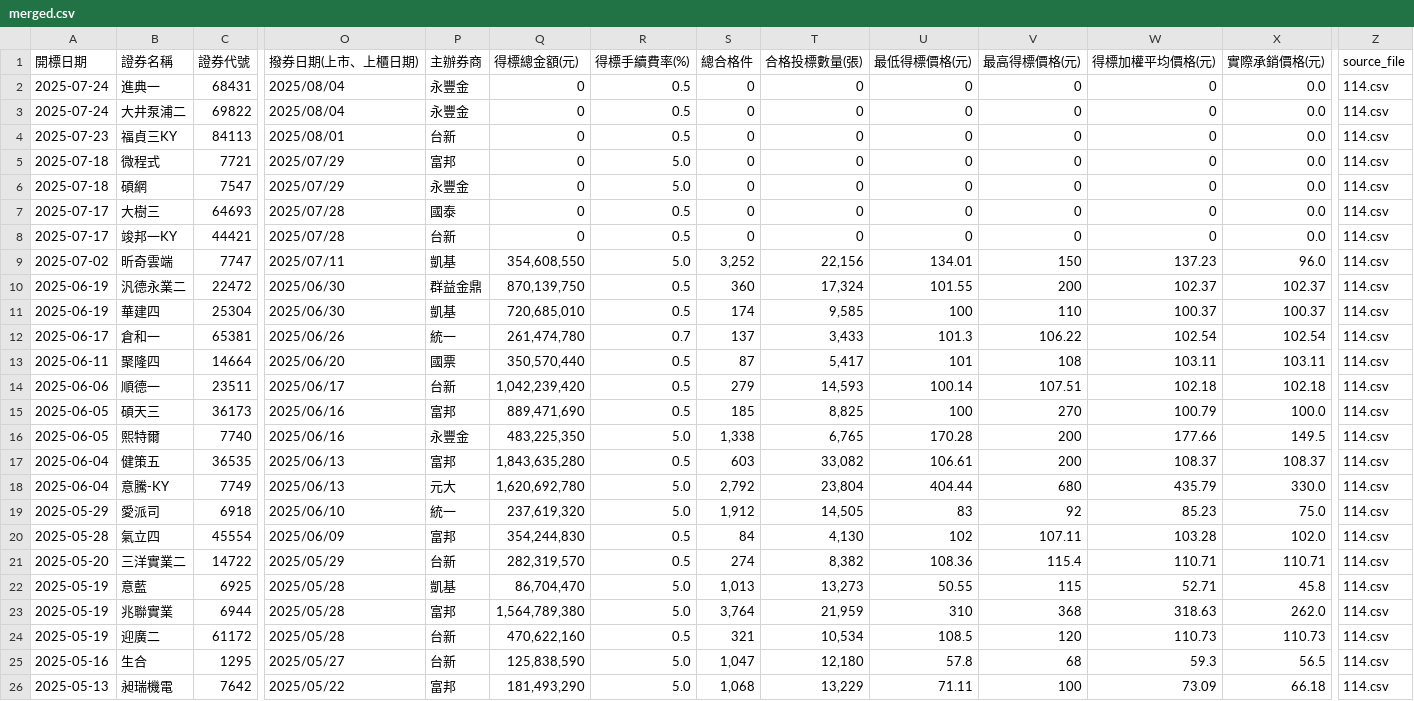
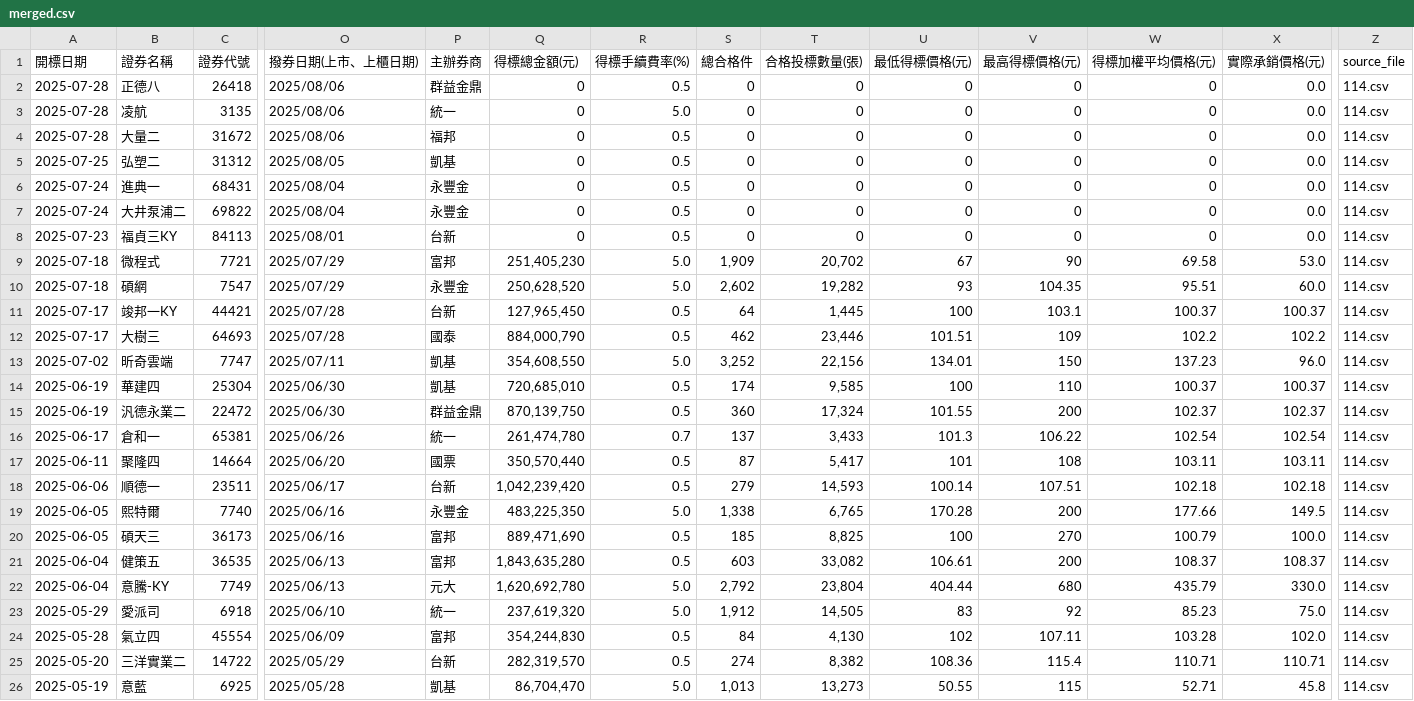
Before and after one commit to Aryido/auction, a CSV file: years/final/merged.csv, drawn as a sheet; only a part is shown, gaps mark what is left out; the shorter side is filled out with more unchanged rows; removed rows and columns are numbered as before the commit, all else as after; rows hold the shown columns only; the diff covers the shown part only; the diff names each change by its address in the sheet, - before the commit and + after, or states it on an @@ line.

```diff
--- a/years/final/merged.csv
+++ b/years/final/merged.csv
+row 2: 2025-07-28 | 正德八 | 26418 | 2025/08/06 | 群益金鼎 | 0 | 0.5 | 0 | 0 | 0 | 0 | 0 | 0.0 | 114.csv
+row 3: 2025-07-28 | 凌航 | 3135 | 2025/08/06 | 統一 | 0 | 5.0 | 0 | 0 | 0 | 0 | 0 | 0.0 | 114.csv
+row 4: 2025-07-28 | 大量二 | 31672 | 2025/08/06 | 福邦 | 0 | 0.5 | 0 | 0 | 0 | 0 | 0 | 0.0 | 114.csv
+row 5: 2025-07-25 | 弘塑二 | 31312 | 2025/08/05 | 凱基 | 0 | 0.5 | 0 | 0 | 0 | 0 | 0 | 0.0 | 114.csv
-Q9 (得標總金額(元)): 0
+Q9 (得標總金額(元)): 251,405,230
-S9 (總合格件): 0
+S9 (總合格件): 1,909
-T9 (合格投標數量(張)): 0
+T9 (合格投標數量(張)): 20,702
-U9 (最低得標價格(元)): 0
+U9 (最低得標價格(元)): 67
-V9 (最高得標價格(元)): 0
+V9 (最高得標價格(元)): 90
-W9 (得標加權平均價格(元)): 0
+W9 (得標加權平均價格(元)): 69.58
-X9 (實際承銷價格(元)): 0.0
+X9 (實際承銷價格(元)): 53.0
-Q10 (得標總金額(元)): 0
+Q10 (得標總金額(元)): 250,628,520
-S10 (總合格件): 0
+S10 (總合格件): 2,602
-T10 (合格投標數量(張)): 0
+T10 (合格投標數量(張)): 19,282
-U10 (最低得標價格(元)): 0
+U10 (最低得標價格(元)): 93
-V10 (最高得標價格(元)): 0
+V10 (最高得標價格(元)): 104.35
-W10 (得標加權平均價格(元)): 0
+W10 (得標加權平均價格(元)): 95.51
-X10 (實際承銷價格(元)): 0.0
+X10 (實際承銷價格(元)): 60.0
-row 7: 2025-07-17 | 大樹三 | 64693 | 2025/07/28 | 國泰 | 0 | 0.5 | 0 | 0 | 0 | 0 | 0 | 0.0 | 114.csv
-Q11 (得標總金額(元)): 0
+Q11 (得標總金額(元)): 127,965,450
-S11 (總合格件): 0
+S11 (總合格件): 64
-T11 (合格投標數量(張)): 0
+T11 (合格投標數量(張)): 1,445
-U11 (最低得標價格(元)): 0
+U11 (最低得標價格(元)): 100
-V11 (最高得標價格(元)): 0
+V11 (最高得標價格(元)): 103.1
-W11 (得標加權平均價格(元)): 0
+W11 (得標加權平均價格(元)): 100.37
-X11 (實際承銷價格(元)): 0.0
+X11 (實際承銷價格(元)): 100.37
+row 12: 2025-07-17 | 大樹三 | 64693 | 2025/07/28 | 國泰 | 884,000,790 | 0.5 | 462 | 23,446 | 101.51 | 109 | 102.2 | 102.2 | 114.csv
@@ row 11 moved to row 14: 2025-06-19 @@
@@ row 16 moved to row 19: 2025-06-05 @@
```
Also changed, not shown: 15 moved rows elsewhere in this file, years/114.csv.
